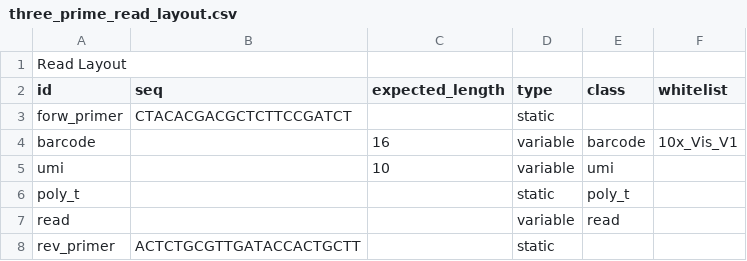
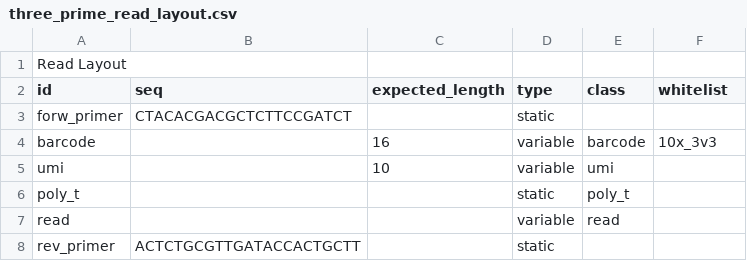
Before and after one commit to indianewok/rad, a CSV file: resources/read_layout/three_prime_read_layout.csv, drawn as a sheet.

```diff
--- a/resources/read_layout/three_prime_read_layout.csv
+++ b/resources/read_layout/three_prime_read_layout.csv
@@ -3,3 +3,3 @@ id,seq,expected_length,type,class,whitelist
 forw_primer,CTACACGACGCTCTTCCGATCT,,static,,
-barcode,,16,variable,barcode,10x_Vis_V1
+barcode,,16,variable,barcode,10x_3v3
 umi,,10,variable,umi,
```
Also changed, not shown: 13 other files.
